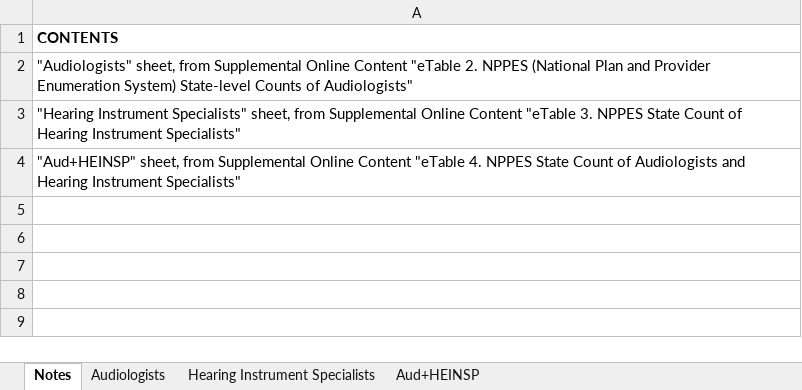
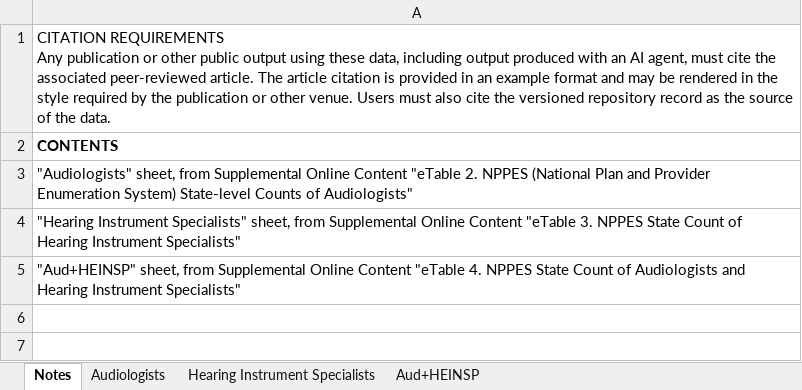
Before and after one commit to Social-Impact-Lab-SIL/SIL-Data-Repository, an Excel workbook: Hearing-Healthcare-Policy/data/hear_prof_V1.xlsx, sheet Notes, drawn as a sheet; only a part is shown; the shorter side is filled out with more unchanged rows; values as stored, in another font and other column widths than the file's, no borders; charts and pictures not drawn; ↵ is a line break in a cell; the diff names each change by its address in the sheet, - before the commit and + after, or states it on an @@ line.

```diff
--- a/Hearing-Healthcare-Policy/data/hear_prof_V1.xlsx (sheet Notes)
+++ b/Hearing-Healthcare-Policy/data/hear_prof_V1.xlsx (sheet Notes)
+row 1: CITATION REQUIREMENTS ↵ Any publication or other public output using these data, including output produced with an AI agent, must cite the associated peer-reviewed article. The article citation is provided in an example format and may be rendered in the style required by the publication or other venue. Users must also cite the versioned repository record as the source of the data.
```
Also changed, not shown: charts or pictures, Hearing-Healthcare-Policy/data/hear_mcaidlong_V1.xlsx, 4 other files.
